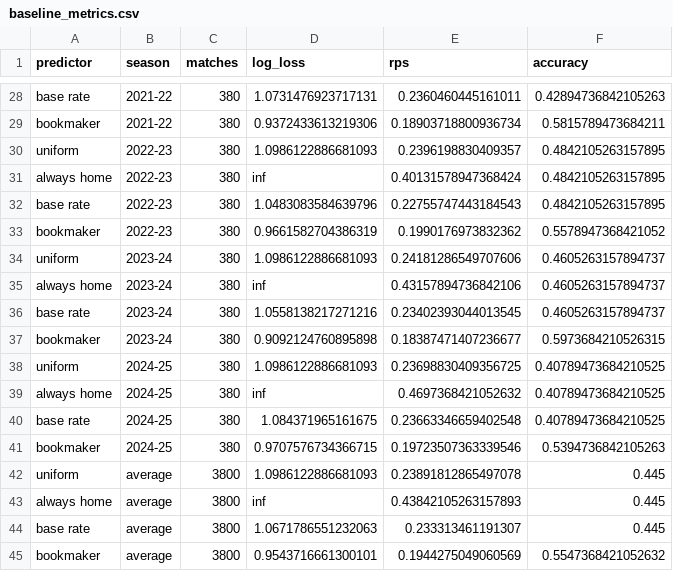
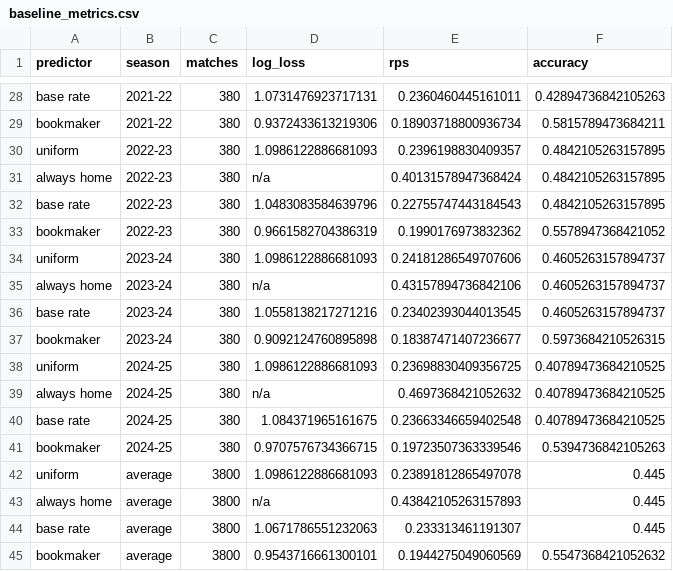
Before and after one commit to arawat837/epl-match-predictor, a CSV file: reports/baseline_metrics.csv, drawn as a sheet; only a part is shown, gaps mark what is left out; the diff covers the shown part only.

```diff
--- a/reports/baseline_metrics.csv
+++ b/reports/baseline_metrics.csv
@@ -30,3 +30,3 @@ bookmaker,2021-22,380,0.9372433613219306,0.18903718800936734,0.5815789473684211
 uniform,2022-23,380,1.0986122886681093,0.2396198830409357,0.4842105263157895
-always home,2022-23,380,inf,0.40131578947368424,0.4842105263157895
+always home,2022-23,380,n/a,0.40131578947368424,0.4842105263157895
 base rate,2022-23,380,1.0483083584639796,0.22755747443184543,0.4842105263157895
@@ -34,3 +34,3 @@ bookmaker,2022-23,380,0.9661582704386319,0.1990176973832362,0.5578947368421052
 uniform,2023-24,380,1.0986122886681093,0.24181286549707606,0.4605263157894737
-always home,2023-24,380,inf,0.43157894736842106,0.4605263157894737
+always home,2023-24,380,n/a,0.43157894736842106,0.4605263157894737
 base rate,2023-24,380,1.0558138217271216,0.23402393044013545,0.4605263157894737
@@ -38,3 +38,3 @@ bookmaker,2023-24,380,0.9092124760895898,0.18387471407236677,0.5973684210526315
 uniform,2024-25,380,1.0986122886681093,0.23698830409356725,0.40789473684210525
-always home,2024-25,380,inf,0.4697368421052632,0.40789473684210525
+always home,2024-25,380,n/a,0.4697368421052632,0.40789473684210525
 base rate,2024-25,380,1.084371965161675,0.23663346659402548,0.40789473684210525
@@ -42,3 +42,3 @@ bookmaker,2024-25,380,0.9707576734366715,0.19723507363339546,0.5394736842105263
 uniform,average,3800,1.0986122886681093,0.23891812865497078,0.445
-always home,average,3800,inf,0.43842105263157893,0.445
+always home,average,3800,n/a,0.43842105263157893,0.445
 base rate,average,3800,1.0671786551232063,0.233313461191307,0.445
```
Also changed, not shown: 7 edited cells elsewhere in this file, 14 other files.
